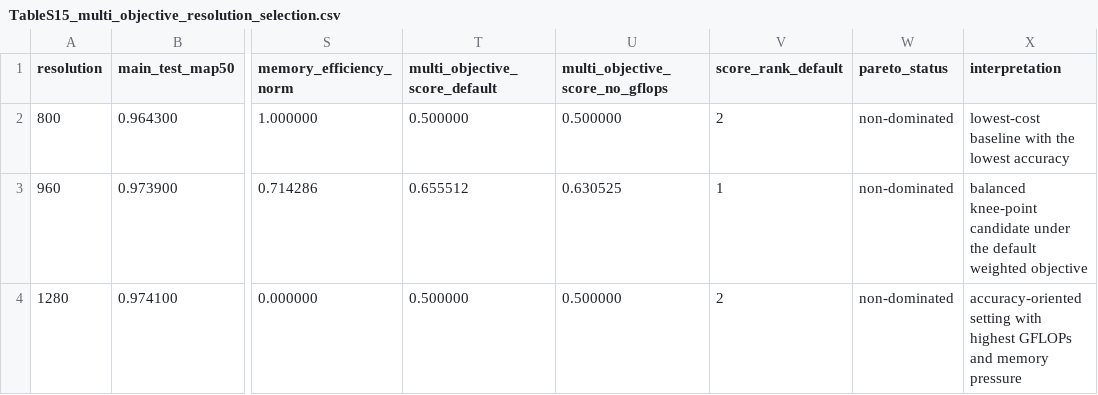
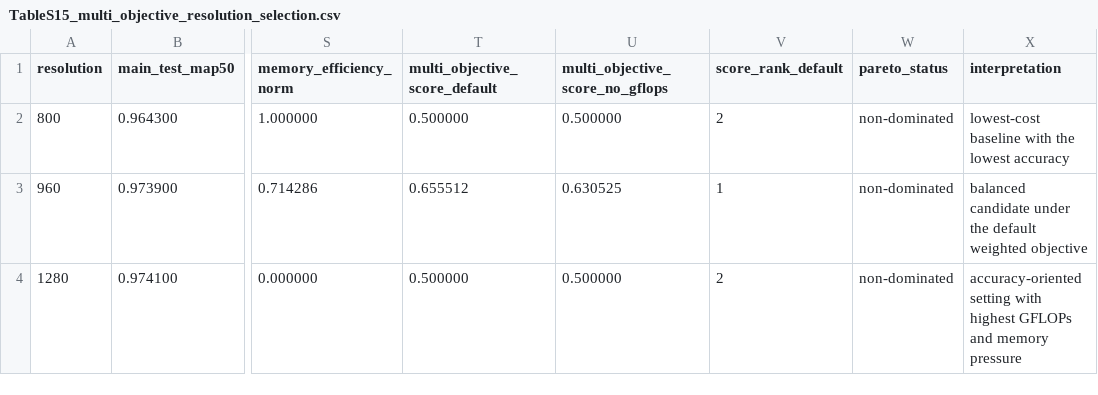
Before and after one commit to uaena7-bit/pio-resolution-diagnosis-yolo11n, a CSV file: supplementary_source_data/TableS15_multi_objective_resolution_selection.csv, drawn as a sheet; only a part is shown, gaps mark what is left out; the diff names each change by its address in the sheet, - before the commit and + after, or states it on an @@ line.

Commit message:
Align CSSP reproducibility release data and documentation

```diff
--- a/supplementary_source_data/TableS15_multi_objective_resolution_selection.csv
+++ b/supplementary_source_data/TableS15_multi_objective_resolution_selection.csv
-X3 (interpretation): balanced knee-point candidate under…
+X3 (interpretation): balanced candidate under…
```
Also changed, not shown: split_manifest/dataset_split_statistics.csv, 6 other files.
